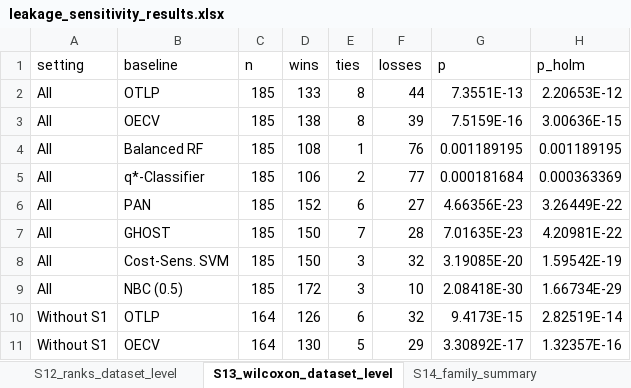
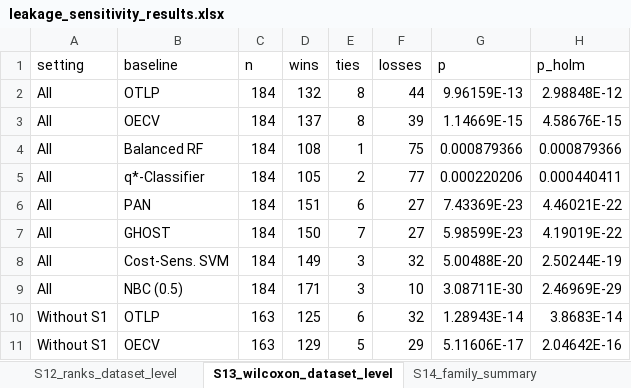
Before and after one commit to deb2019/ABTC-Imbalanced-Classification, an Excel workbook: leakage/leakage_sensitivity_results.xlsx, sheet S13_wilcoxon_dataset_level, drawn as a sheet; only a part is shown; values as stored, in another font and other column widths than the file's, no borders; the diff covers the shown part only; the diff names each change by its address in the sheet, - before the commit and + after, or states it on an @@ line.

```diff
--- a/leakage/leakage_sensitivity_results.xlsx (sheet S13_wilcoxon_dataset_level)
+++ b/leakage/leakage_sensitivity_results.xlsx (sheet S13_wilcoxon_dataset_level)
-C2:C9 (n): 185
+C2:C9 (n): 184
-D2 (wins): 133
+D2 (wins): 132
-G2 (p): 7.3551E-13
+G2 (p): 9.96159E-13
-H2 (p_holm): 2.20653E-12
+H2 (p_holm): 2.98848E-12
-D3 (wins): 138
+D3 (wins): 137
-G3 (p): 7.5159E-16
+G3 (p): 1.14669E-15
-H3 (p_holm): 3.00636E-15
+H3 (p_holm): 4.58676E-15
-F4 (losses): 76
+F4 (losses): 75
-G4 (p): 0.001189195
+G4 (p): 0.000879366
-H4 (p_holm): 0.001189195
+H4 (p_holm): 0.000879366
-D5 (wins): 106
+D5 (wins): 105
-G5 (p): 0.000181684
+G5 (p): 0.000220206
-H5 (p_holm): 0.000363369
+H5 (p_holm): 0.000440411
-D6 (wins): 152
+D6 (wins): 151
-G6 (p): 4.66356E-23
+G6 (p): 7.43369E-23
-H6 (p_holm): 3.26449E-22
+H6 (p_holm): 4.46021E-22
-F7 (losses): 28
+F7 (losses): 27
-G7 (p): 7.01635E-23
+G7 (p): 5.98599E-23
-H7 (p_holm): 4.20981E-22
+H7 (p_holm): 4.19019E-22
-D8 (wins): 150
+D8 (wins): 149
-G8 (p): 3.19085E-20
+G8 (p): 5.00488E-20
-H8 (p_holm): 1.59542E-19
+H8 (p_holm): 2.50244E-19
-D9 (wins): 172
+D9 (wins): 171
-G9 (p): 2.08418E-30
+G9 (p): 3.08711E-30
-H9 (p_holm): 1.66734E-29
+H9 (p_holm): 2.46969E-29
-C10:C11 (n): 164
+C10:C11 (n): 163
-D10 (wins): 126
+D10 (wins): 125
-G10 (p): 9.4173E-15
+G10 (p): 1.28943E-14
-H10 (p_holm): 2.82519E-14
+H10 (p_holm): 3.8683E-14
-D11 (wins): 130
+D11 (wins): 129
-G11 (p): 3.30892E-17
+G11 (p): 5.11606E-17
-H11 (p_holm): 1.32357E-16
+H11 (p_holm): 2.04642E-16
```
Also changed, not shown: 56 edited cells elsewhere in this sheet, sheet S14_family_tests, sheet S12_ranks_dataset_level, sheet S14_family_summary, 1 other file.
